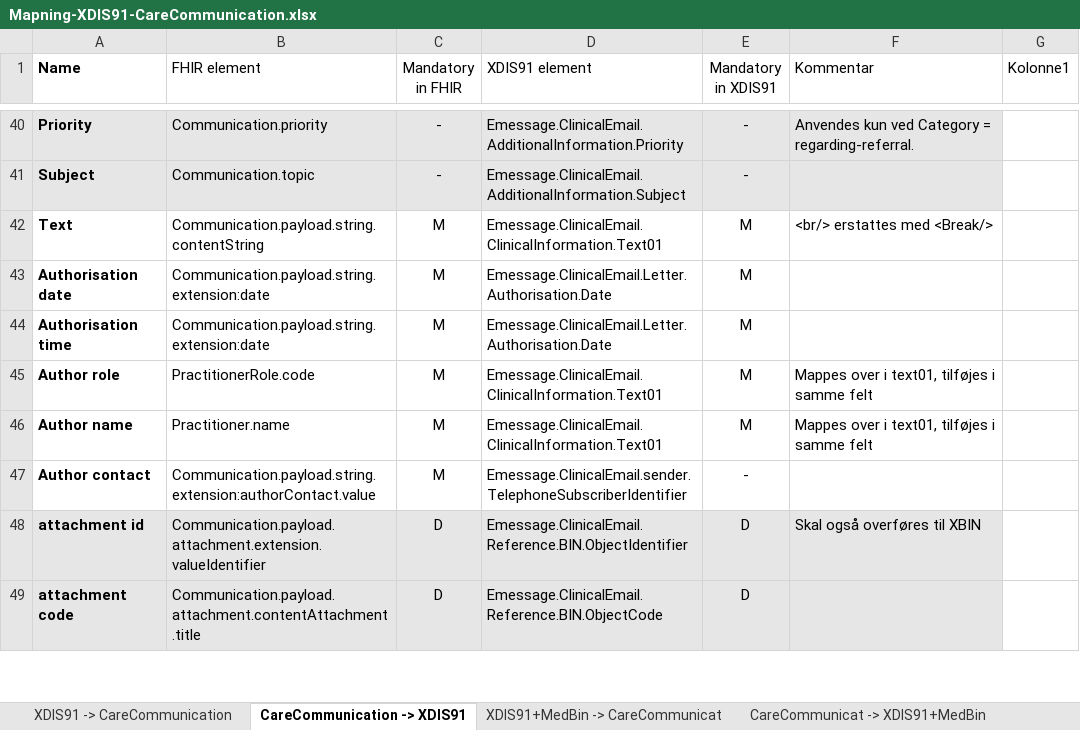
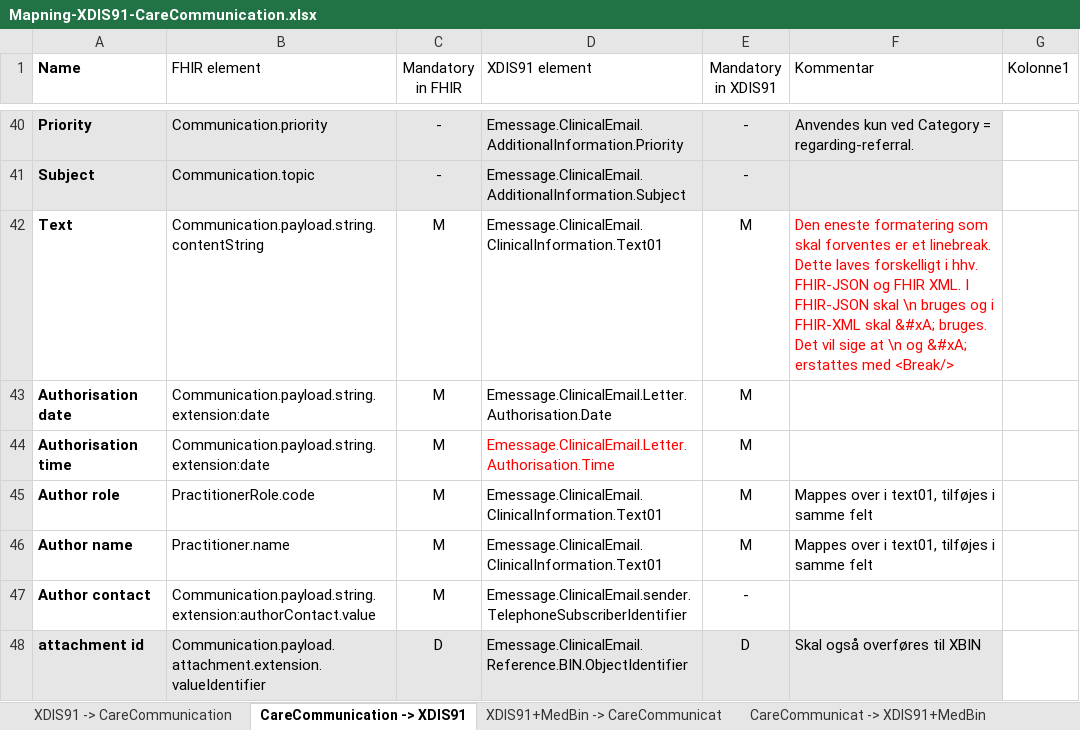
Before and after one commit to medcomdk/dk-medcom-carecommunication, an Excel workbook: docs/assets/Mapning-XDIS91-CareCommunication.xlsx, sheet CareCommunication -> XDIS91, drawn as a sheet; only a part is shown, gaps mark what is left out; the shorter side is filled out with more unchanged rows; values as stored, in another font and other column widths than the file's, no borders; table styles not drawn; the diff names each change by its address in the sheet, - before the commit and + after, or states it on an @@ line.

```diff
--- a/docs/assets/Mapning-XDIS91-CareCommunication.xlsx (sheet CareCommunication -> XDIS91)
+++ b/docs/assets/Mapning-XDIS91-CareCommunication.xlsx (sheet CareCommunication -> XDIS91)
-F42 (Kommentar): <br/> erstattes med…
+F42 (Kommentar): Den eneste formatering som skal forventes er et linebreak. Dette laves forskelligt i hhv. FHIR-JSON og FHIR XML. I FHIR-JSON skal \n bruges og i FHIR-XML skal &#xA; bruges. Det vil sige at \n og &#xA; erstattes med…
-F42 text colour: black
+F42 text colour: #FF0000
-D44 (XDIS91 element): Emessage.ClinicalEmail.Letter.Authorisation.Date
+D44 (XDIS91 element): Emessage.ClinicalEmail.Letter.Authorisation.Time
-D44 text colour: black
+D44 text colour: #FF0000
```
Also changed, not shown: sheet CareCommunicat -> XDIS91+MedBin, sheet XDIS91 -> CareCommunication, sheet XDIS91+MedBin -> CareCommunicat, 3 other files.
